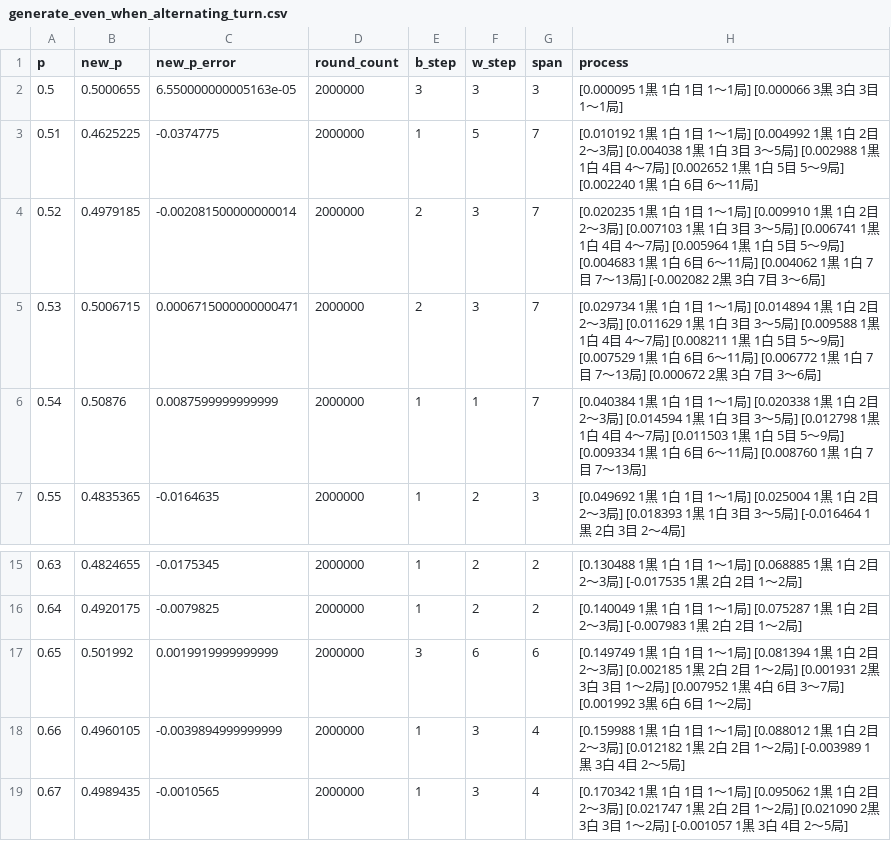
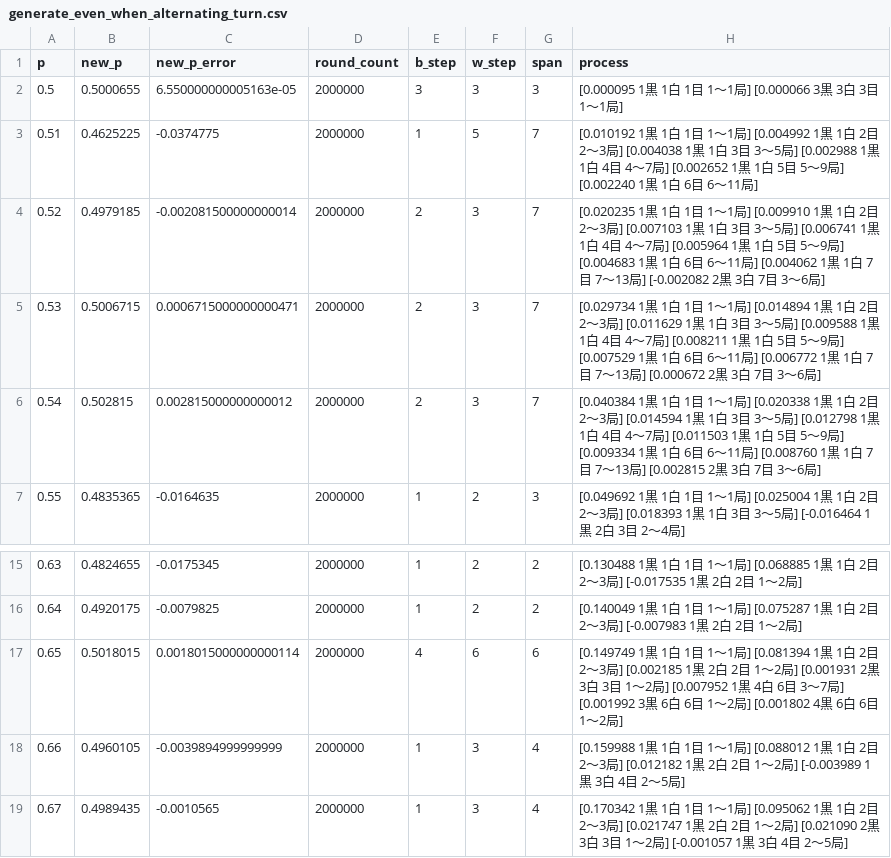
Before and after one commit to muzudho/sente-win-rate-70-percent-problem, a CSV file: data/generate_even_when_alternating_turn.csv, drawn as a sheet; only a part is shown, gaps mark what is left out.

```diff
--- a/data/generate_even_when_alternating_turn.csv
+++ b/data/generate_even_when_alternating_turn.csv
@@ -5,3 +5,3 @@ p,new_p,new_p_error,round_count,b_step,w_step,span,process
 0.53,0.5006715,0.0006715000000000471,2000000,2,3,7,[0.029734 1黒 1白 1目 1～1局] [0.014894 1黒 1白 2目 2～3局] [0.011629 1黒 1白 3目 3～5局] [0.009588 1黒 1白 4目 4～7局] [0.008211 1黒 1白 5目 5～9局] [0.007529 1黒 1白 6目 6～11局] [0.006772 1黒 1白 7目 7～13局] [0.000672 2黒 3白 7目 3～6局]
-0.54,0.50876,0.0087599999999999,2000000,1,1,7,[0.040384 1黒 1白 1目 1～1局] [0.020338 1黒 1白 2目 2～3局] [0.014594 1黒 1白 3目 3～5局] [0.012798 1黒 1白 4目 4～7局] [0.011503 1黒 1白 5目 5～9局] [0.009334 1黒 1白 6目 6～11局] [0.008760 1黒 1白 7目 7～13局]
+0.54,0.502815,0.002815000000000012,2000000,2,3,7,[0.040384 1黒 1白 1目 1～1局] [0.020338 1黒 1白 2目 2～3局] [0.014594 1黒 1白 3目 3～5局] [0.012798 1黒 1白 4目 4～7局] [0.011503 1黒 1白 5目 5～9局] [0.009334 1黒 1白 6目 6～11局] [0.008760 1黒 1白 7目 7～13局] [0.002815 2黒 3白 7目 3～6局]
 0.55,0.4835365,-0.0164635,2000000,1,2,3,[0.049692 1黒 1白 1目 1～1局] [0.025004 1黒 1白 2目 2～3局] [0.018393 1黒 1白 3目 3～5局] [-0.016464 1黒 2白 3目 2～4局]
@@ -16,3 +16,3 @@ p,new_p,new_p_error,round_count,b_step,w_step,span,process
 0.64,0.4920175,-0.0079825,2000000,1,2,2,[0.140049 1黒 1白 1目 1～1局] [0.075287 1黒 1白 2目 2～3局] [-0.007983 1黒 2白 2目 1～2局]
-0.65,0.501992,0.0019919999999999,2000000,3,6,6,[0.149749 1黒 1白 1目 1～1局] [0.081394 1黒 1白 2目 2～3局] [0.002185 1黒 2白 2目 1～2局] [0.001931 2黒 3白 3目 1～2局] [0.007952 1黒 4白 6目 3～7局] [0.001992 3黒 6白 6目 1～2局]
+0.65,0.5018015,0.0018015000000000114,2000000,4,6,6,[0.149749 1黒 1白 1目 1～1局] [0.081394 1黒 1白 2目 2～3局] [0.002185 1黒 2白 2目 1～2局] [0.001931 2黒 3白 3目 1～2局] [0.007952 1黒 4白 6目 3～7局] [0.001992 3黒 6白 6目 1～2局] [0.001802 4黒 6白 6目 1～2局]
 0.66,0.4960105,-0.0039894999999999,2000000,1,3,4,[0.159988 1黒 1白 1目 1～1局] [0.088012 1黒 1白 2目 2～3局] [0.012182 1黒 2白 2目 1～2局] [-0.003989 1黒 3白 4目 2～5局]
```
Also changed, not shown: data/generate_even_when_frozen_turn.csv, 1 other file.
